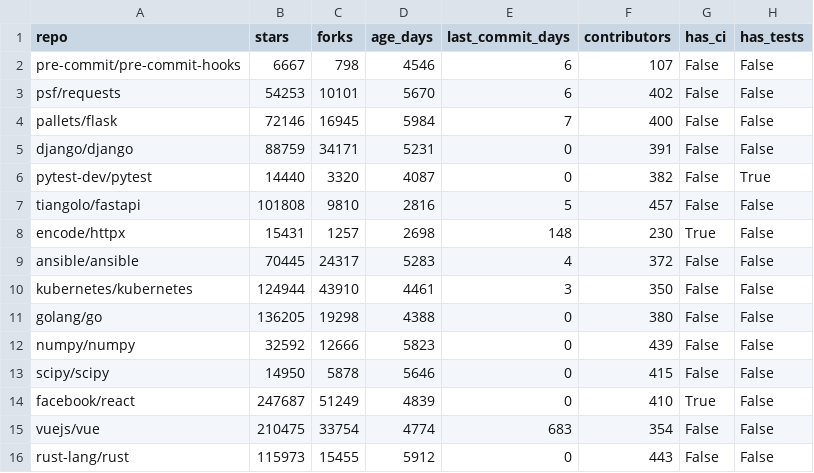
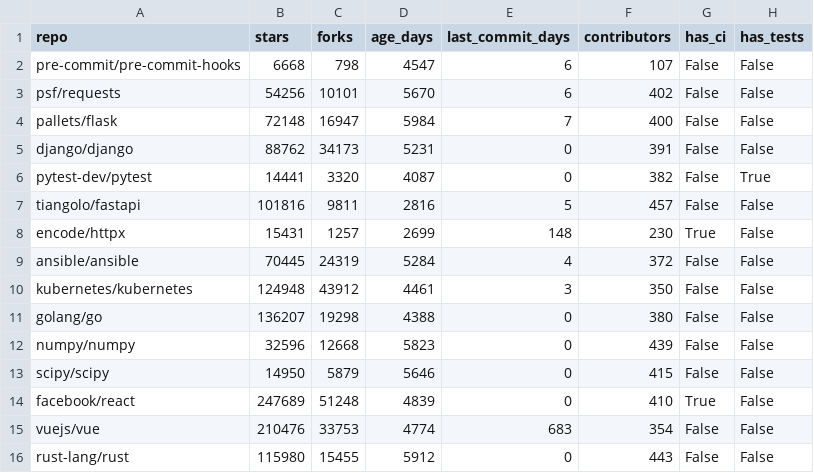
Before and after one commit to mohit4236b-svg/reposcore, a CSV file: scoring_divergence_results.csv, drawn as a sheet; only a part is shown; the diff names each change by its address in the sheet, - before the commit and + after, or states it on an @@ line.

```diff
--- a/scoring_divergence_results.csv
+++ b/scoring_divergence_results.csv
-B2 (stars): 6667
+B2 (stars): 6668
-D2 (age_days): 4546
+D2 (age_days): 4547
-B3 (stars): 54253
+B3 (stars): 54256
-B4 (stars): 72146
+B4 (stars): 72148
-C4 (forks): 16945
+C4 (forks): 16947
-B5 (stars): 88759
+B5 (stars): 88762
-C5 (forks): 34171
+C5 (forks): 34173
-B6 (stars): 14440
+B6 (stars): 14441
-B7 (stars): 101808
+B7 (stars): 101816
-C7 (forks): 9810
+C7 (forks): 9811
-D8 (age_days): 2698
+D8 (age_days): 2699
-C9 (forks): 24317
+C9 (forks): 24319
-D9 (age_days): 5283
+D9 (age_days): 5284
-B10 (stars): 124944
+B10 (stars): 124948
-C10 (forks): 43910
+C10 (forks): 43912
-B11 (stars): 136205
+B11 (stars): 136207
-B12 (stars): 32592
+B12 (stars): 32596
-C12 (forks): 12666
+C12 (forks): 12668
-C13 (forks): 5878
+C13 (forks): 5879
-B14 (stars): 247687
+B14 (stars): 247689
-C14 (forks): 51249
+C14 (forks): 51248
-B15 (stars): 210475
+B15 (stars): 210476
-C15 (forks): 33754
+C15 (forks): 33753
-B16 (stars): 115973
+B16 (stars): 115980
```
Also changed, not shown: audit_trail/scoring_decisions.csv, 1 other file.
